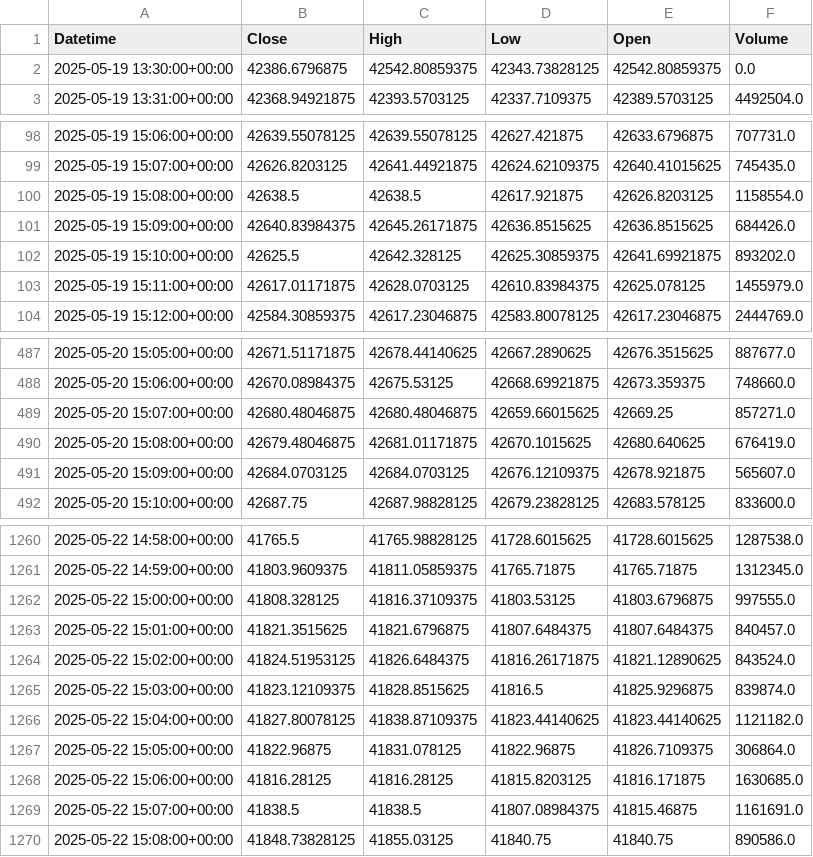
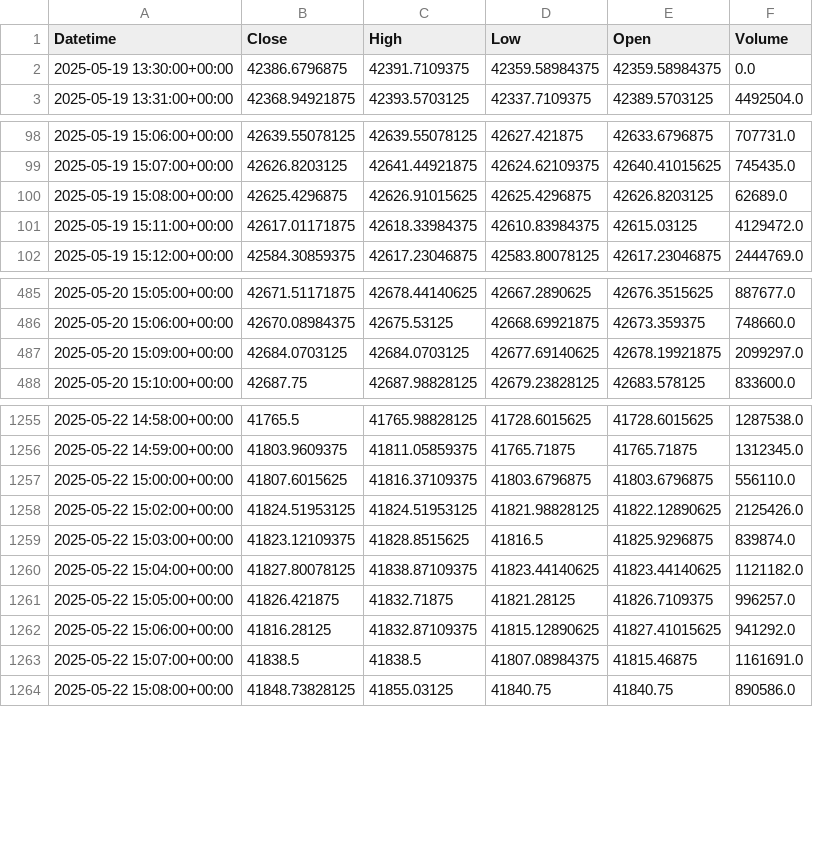
Before and after one commit to krishanggupta/MarketAnalysis, a CSV file: Daily_backup_files/Intraday_DJI_2025-05-19_to_2025-05-23.csv, drawn as a sheet; only a part is shown, gaps mark what is left out; the diff covers the shown part only.

```diff
--- a/Daily_backup_files/Intraday_DJI_2025-05-19_to_2025-05-23.csv
+++ b/Daily_backup_files/Intraday_DJI_2025-05-19_to_2025-05-23.csv
@@ -1,3 +1,3 @@
 Datetime,Close,High,Low,Open,Volume
-2025-05-19 13:30:00+00:00,42386.6796875,42542.80859375,42343.73828125,42542.80859375,0.0
+2025-05-19 13:30:00+00:00,42386.6796875,42391.7109375,42359.58984375,42359.58984375,0.0
 2025-05-19 13:31:00+00:00,42368.94921875,42393.5703125,42337.7109375,42389.5703125,4492504.0
@@ -99,6 +99,4 @@ Datetime,Close,High,Low,Open,Volume
 2025-05-19 15:07:00+00:00,42626.8203125,42641.44921875,42624.62109375,42640.41015625,745435.0
-2025-05-19 15:08:00+00:00,42638.5,42638.5,42617.921875,42626.8203125,1158554.0
-2025-05-19 15:09:00+00:00,42640.83984375,42645.26171875,42636.8515625,42636.8515625,684426.0
-2025-05-19 15:10:00+00:00,42625.5,42642.328125,42625.30859375,42641.69921875,893202.0
-2025-05-19 15:11:00+00:00,42617.01171875,42628.0703125,42610.83984375,42625.078125,1455979.0
+2025-05-19 15:08:00+00:00,42625.4296875,42626.91015625,42625.4296875,42626.8203125,62689.0
+2025-05-19 15:11:00+00:00,42617.01171875,42618.33984375,42610.83984375,42615.03125,4129472.0
 2025-05-19 15:12:00+00:00,42584.30859375,42617.23046875,42583.80078125,42617.23046875,2444769.0
@@ -488,5 +486,3 @@ Datetime,Close,High,Low,Open,Volume
 2025-05-20 15:06:00+00:00,42670.08984375,42675.53125,42668.69921875,42673.359375,748660.0
-2025-05-20 15:07:00+00:00,42680.48046875,42680.48046875,42659.66015625,42669.25,857271.0
-2025-05-20 15:08:00+00:00,42679.48046875,42681.01171875,42670.1015625,42680.640625,676419.0
-2025-05-20 15:09:00+00:00,42684.0703125,42684.0703125,42676.12109375,42678.921875,565607.0
+2025-05-20 15:09:00+00:00,42684.0703125,42684.0703125,42677.69140625,42678.19921875,2099297.0
 2025-05-20 15:10:00+00:00,42687.75,42687.98828125,42679.23828125,42683.578125,833600.0
@@ -1261,9 +1256,8 @@ Datetime,Close,High,Low,Open,Volume
 2025-05-22 14:59:00+00:00,41803.9609375,41811.05859375,41765.71875,41765.71875,1312345.0
-2025-05-22 15:00:00+00:00,41808.328125,41816.37109375,41803.53125,41803.6796875,997555.0
-2025-05-22 15:01:00+00:00,41821.3515625,41821.6796875,41807.6484375,41807.6484375,840457.0
-2025-05-22 15:02:00+00:00,41824.51953125,41826.6484375,41816.26171875,41821.12890625,843524.0
+2025-05-22 15:00:00+00:00,41807.6015625,41816.37109375,41803.6796875,41803.6796875,556110.0
+2025-05-22 15:02:00+00:00,41824.51953125,41824.51953125,41821.98828125,41822.12890625,2125426.0
 2025-05-22 15:03:00+00:00,41823.12109375,41828.8515625,41816.5,41825.9296875,839874.0
 2025-05-22 15:04:00+00:00,41827.80078125,41838.87109375,41823.44140625,41823.44140625,1121182.0
-2025-05-22 15:05:00+00:00,41822.96875,41831.078125,41822.96875,41826.7109375,306864.0
-2025-05-22 15:06:00+00:00,41816.28125,41816.28125,41815.8203125,41816.171875,1630685.0
+2025-05-22 15:05:00+00:00,41826.421875,41832.71875,41821.28125,41826.7109375,996257.0
+2025-05-22 15:06:00+00:00,41816.28125,41832.87109375,41815.12890625,41827.41015625,941292.0
 2025-05-22 15:07:00+00:00,41838.5,41838.5,41807.08984375,41815.46875,1161691.0
```
Also changed, not shown: 1 added row, 1 removed row and 40 edited cells elsewhere in this file, Daily_backup_files/Intraday_GC_2025-05-18_to_2025-05-23.csv, Daily_backup_files/Intraday_ZB_2025-05-18_to_2025-05-23.csv, 5 other files.
